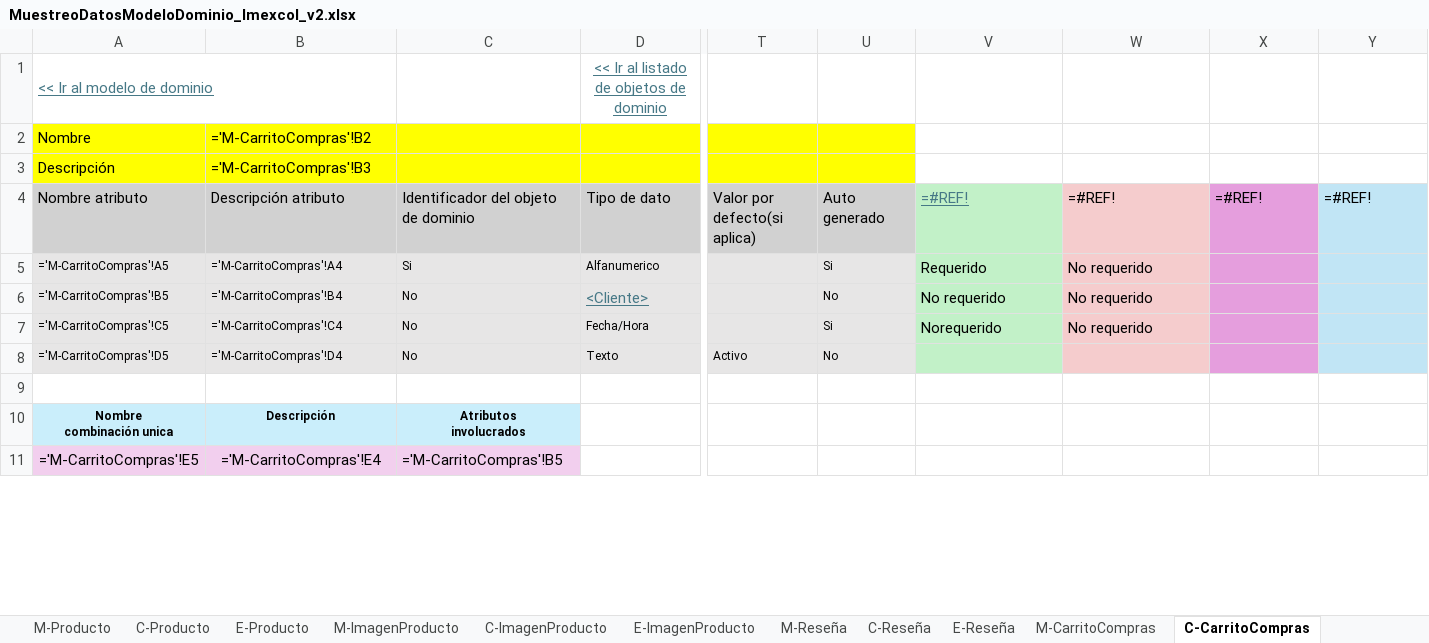
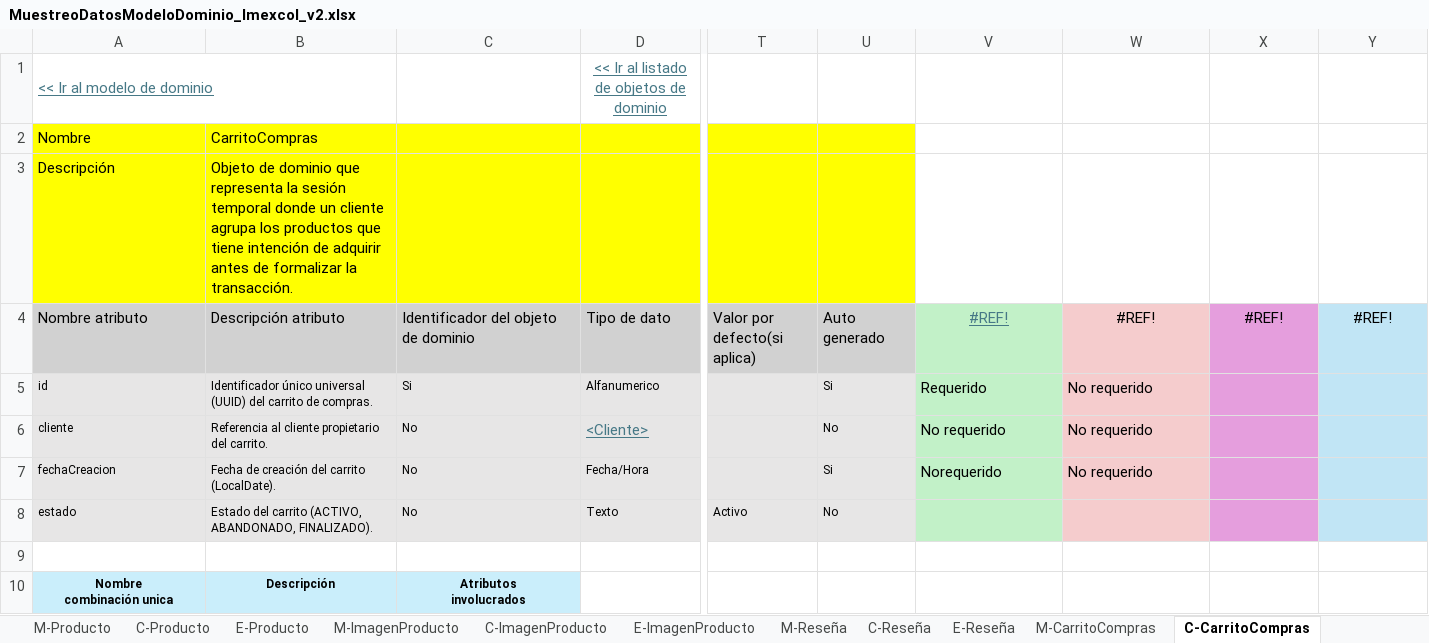
Before and after one commit to xMiigue/imexcol-doo, an Excel workbook: docs_dominio/MuestreoDatosModeloDominio_Imexcol_v2.xlsx, sheet C-CarritoCompras, drawn as a sheet; only a part is shown, gaps mark what is left out; values as stored, in another font and other column widths than the file's, no borders; formulas without a stored value are shown as written; removed rows and columns are numbered as before the commit, all else as after; rows hold the shown columns only; the diff covers the shown part only; the diff names each change by its address in the sheet, - before the commit and + after, or states it on an @@ line.

```diff
--- a/docs_dominio/MuestreoDatosModeloDominio_Imexcol_v2.xlsx (sheet C-CarritoCompras)
+++ b/docs_dominio/MuestreoDatosModeloDominio_Imexcol_v2.xlsx (sheet C-CarritoCompras)
-B2: ='M-CarritoCompras'!B2
+B2: CarritoCompras
-B3: ='M-CarritoCompras'!B3
+B3: Objeto de dominio que representa la sesión temporal donde un cliente agrupa los productos que tiene intención de adquirir antes de formalizar la transacción.
-V4: =#REF!
+V4: #REF!
-V4:Y4 alignment: left
+V4:Y4 alignment: center
-W4: =#REF!
+W4: #REF!
-X4: =#REF!
+X4: #REF!
-Y4: =#REF!
+Y4: #REF!
-A5: ='M-CarritoCompras'!A5
+A5: id
-B5: ='M-CarritoCompras'!A4
+B5: Identificador único universal (UUID) del carrito de compras.
-A6: ='M-CarritoCompras'!B5
+A6: cliente
-B6: ='M-CarritoCompras'!B4
+B6: Referencia al cliente propietario del carrito.
-A7: ='M-CarritoCompras'!C5
+A7: fechaCreacion
-B7: ='M-CarritoCompras'!C4
+B7: Fecha de creación del carrito (LocalDate).
-A8: ='M-CarritoCompras'!D5
+A8: estado
-B8: ='M-CarritoCompras'!D4
+B8: Estado del carrito (ACTIVO, ABANDONADO, FINALIZADO).
-row 11: ='M-CarritoCompras'!E5 | ='M-CarritoCompras'!E4 | ='M-CarritoCompras'!B5
```
Also changed, not shown: 1 added row and 29 edited cells elsewhere in this sheet, sheet C-Pedido, sheet C-Pagos, sheet C-Factura, sheet C-Producto, sheet C-ItemCarrito, sheet C-ImagenProducto, 41 more sheets, 7 other files.
